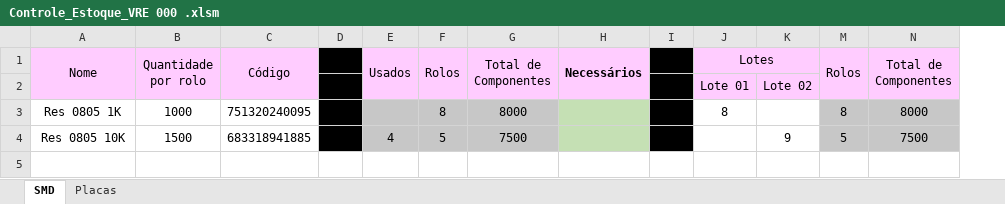
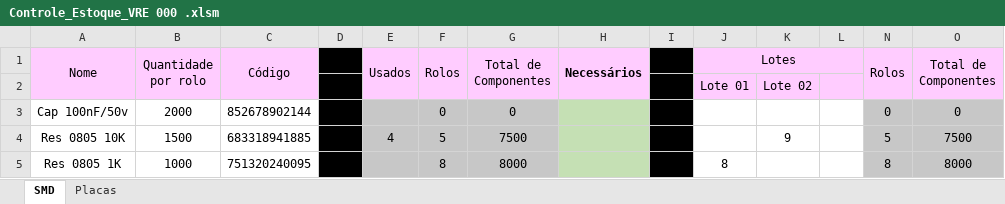
Before and after one commit to Gumemura/Estoque_VRE, an Excel workbook: Controle_Estoque_VRE 000 .xlsm, sheet SMD, drawn as a sheet; values as stored, in another font and other column widths than the file's, no borders; addresses are those after the commit; the diff names each change by its address in the sheet, - before the commit and + after, or states it on an @@ line.

```diff
--- a/Controle_Estoque_VRE 000 .xlsm (sheet SMD)
+++ b/Controle_Estoque_VRE 000 .xlsm (sheet SMD)
@@ column L unhidden, empty @@
+row 3: Cap 100nF/50v | 2000 | 852678902144 |  |  | 0 | 0 |  |  |  |  |  | 0 | 0
```
Also changed, not shown: sheet Placas, formulas that keep their value.
